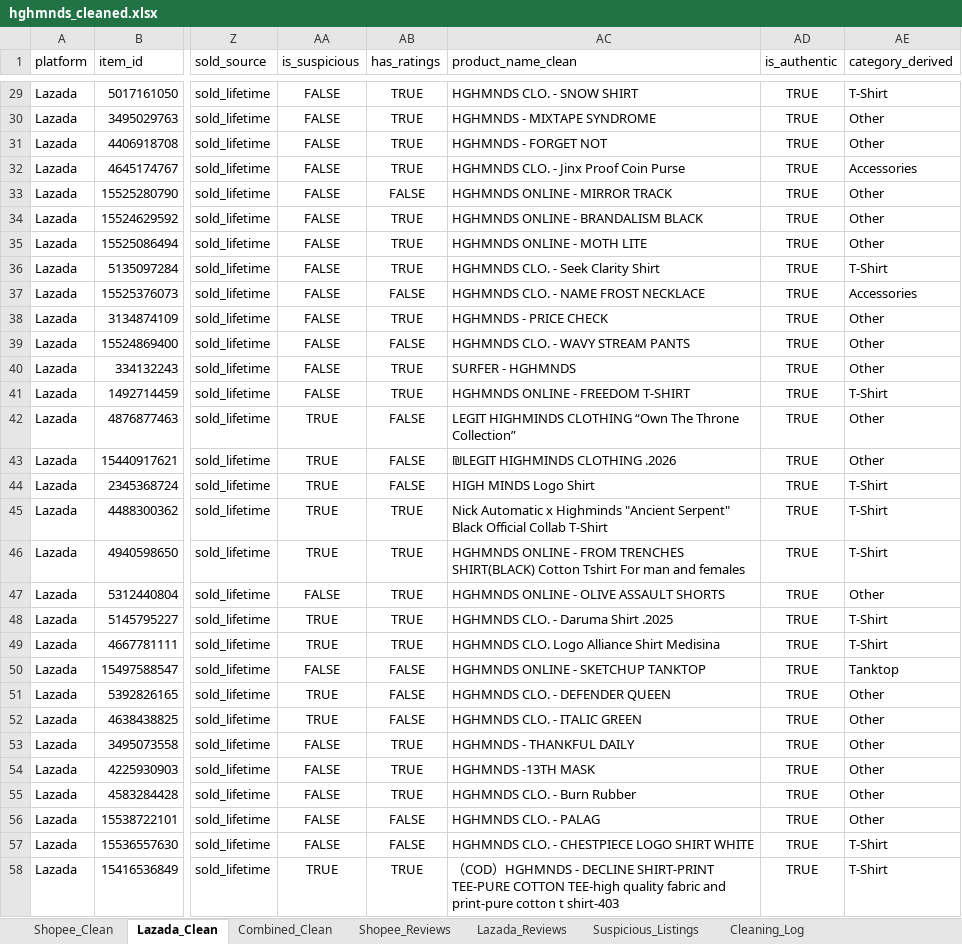
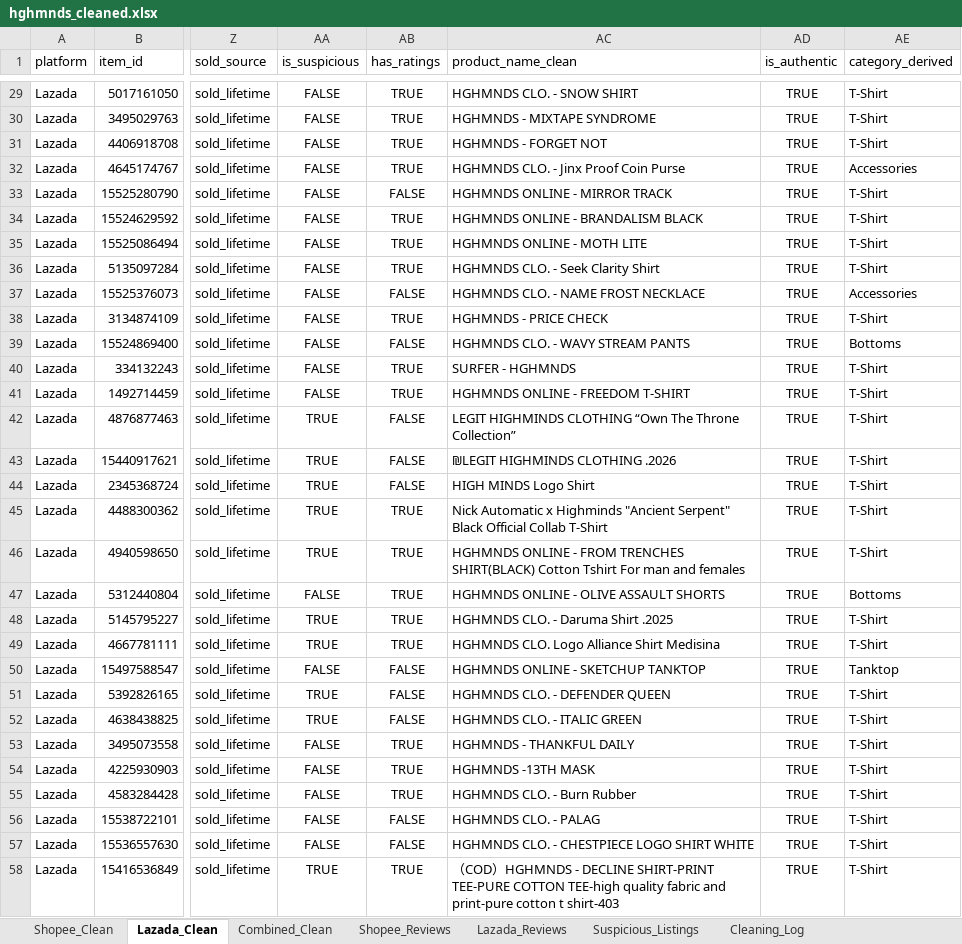
Before and after one commit to hashtro9-rgb/HGHMNDSAnalysis, an Excel workbook: data/cleaned/hghmnds_cleaned.xlsx, sheet Lazada_Clean, drawn as a sheet; only a part is shown, gaps mark what is left out; values as stored, in another font and other column widths than the file's, no borders; the diff covers the shown part only; the diff names each change by its address in the sheet, - before the commit and + after, or states it on an @@ line.

```diff
--- a/data/cleaned/hghmnds_cleaned.xlsx (sheet Lazada_Clean)
+++ b/data/cleaned/hghmnds_cleaned.xlsx (sheet Lazada_Clean)
-AE30:AE31 (category_derived): Other
+AE30:AE31 (category_derived): T-Shirt
-AE33:AE35 (category_derived): Other
+AE33:AE35 (category_derived): T-Shirt
-AE38 (category_derived): Other
+AE38 (category_derived): T-Shirt
-AE39 (category_derived): Other
+AE39 (category_derived): Bottoms
-AE40 (category_derived): Other
+AE40 (category_derived): T-Shirt
-AE42:AE43 (category_derived): Other
+AE42:AE43 (category_derived): T-Shirt
-AE47 (category_derived): Other
+AE47 (category_derived): Bottoms
-AE51:AE56 (category_derived): Other
+AE51:AE56 (category_derived): T-Shirt
```
Also changed, not shown: 33 edited cells elsewhere in this sheet, sheet Combined_Clean, sheet Shopee_Clean, sheet Suspicious_Listings, sheet Lazada_Reviews, sheet Cleaning_Log, 30 other files.
